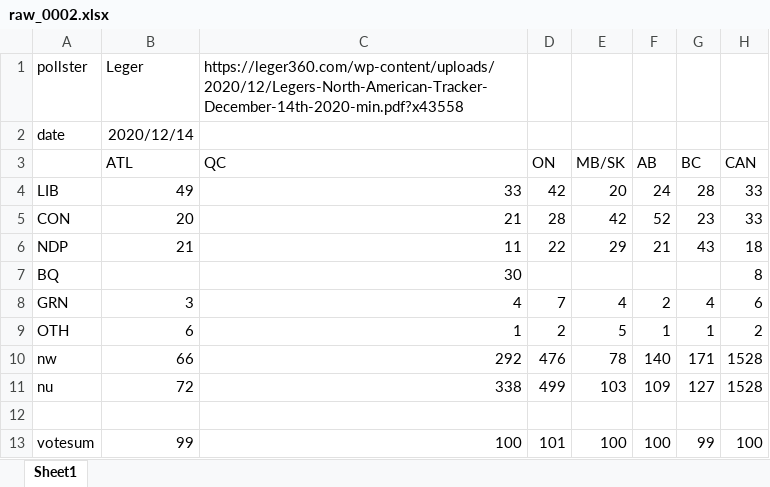
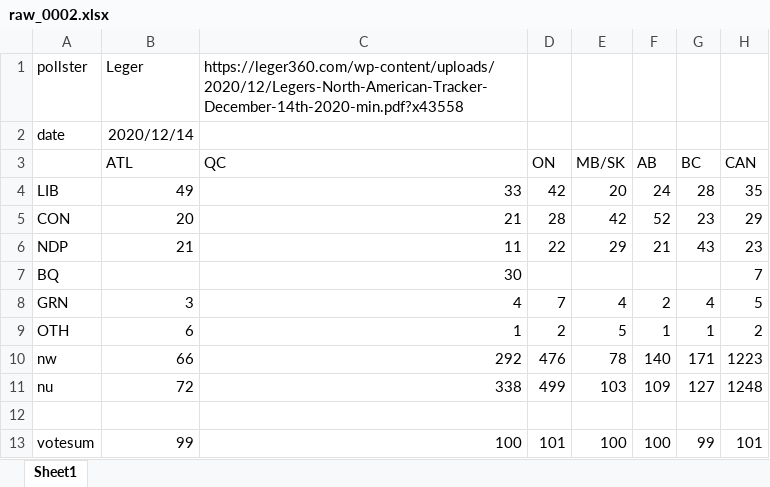
Before and after one commit to maparson/ElectionData, an Excel workbook: Data/Polls/Raw/Federal/raw_0002.xlsx, sheet Sheet1, drawn as a sheet; values as stored, in another font and other column widths than the file's, no borders; the diff names each change by its address in the sheet, - before the commit and + after, or states it on an @@ line.

```diff
--- a/Data/Polls/Raw/Federal/raw_0002.xlsx (sheet Sheet1)
+++ b/Data/Polls/Raw/Federal/raw_0002.xlsx (sheet Sheet1)
-H4 (CAN): 33
+H4 (CAN): 35
-H5 (CAN): 33
+H5 (CAN): 29
-H6 (CAN): 18
+H6 (CAN): 23
-H7 (CAN): 8
+H7 (CAN): 7
-H8 (CAN): 6
+H8 (CAN): 5
-H10 (CAN): 1528
+H10 (CAN): 1223
-H11 (CAN): 1528
+H11 (CAN): 1248
-H13 (CAN): 100
+H13 (CAN): 101
```
Also changed, not shown: Data/Polls/Raw/Federal/_template.xlsx, Data/Polls/Raw/Federal/raw_0001.xlsx, 6 other files.
